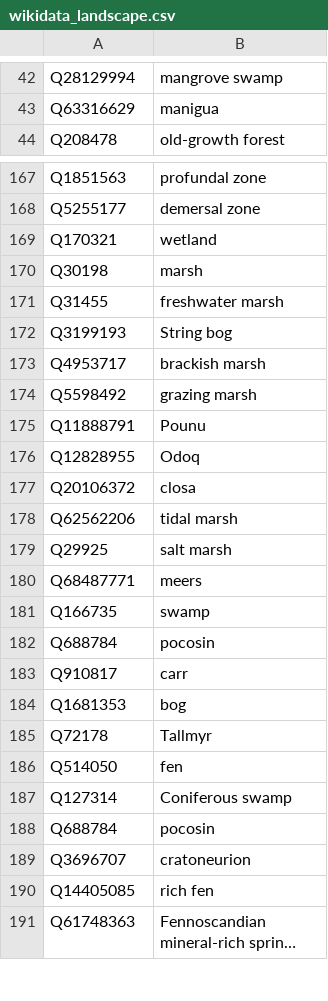
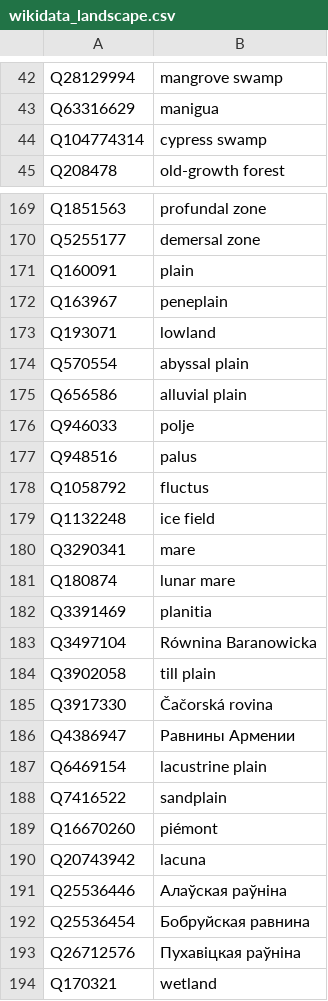
Before and after one commit to whosonfirst/concordances-whosonfirst-wikidata, a CSV file: code/wikidata_landscape.csv, drawn as a sheet; only a part is shown, gaps mark what is left out; the shorter side is filled out with more unchanged rows; long unchanged cells end in …; the diff covers the shown part only.

```diff
--- a/code/wikidata_landscape.csv
+++ b/code/wikidata_landscape.csv
@@ -43,2 +43,3 @@ Q28129994,mangrove swamp
 Q63316629,manigua
+Q104774314,cypress swamp
 Q208478,old-growth forest
@@ -330,2 +334,25 @@ Q1851563,profundal zone
 Q5255177,demersal zone
+Q160091,plain
+Q163967,peneplain
+Q193071,lowland
+Q570554,abyssal plain
+Q656586,alluvial plain
+Q946033,polje
+Q948516,palus
+Q1058792,fluctus
+Q1132248,ice field
+Q3290341,mare
+Q180874,lunar mare
+Q3391469,planitia
+Q3497104,Równina Baranowicka
+Q3902058,till plain
+Q3917330,Čačorská rovina
+Q4386947,Равнины Армении
+Q6469154,lacustrine plain
+Q7416522,sandplain
+Q16670260,piémont
+Q20743942,lacuna
+Q25536446,Алаўская раўніна
+Q25536454,Бобруйская равнина
+Q26712576,Пухавіцкая раўніна
 Q170321,wetland
```
Also changed, not shown: 8 added rows, 3 removed rows, 20 moved rows and 5 edited cells elsewhere in this file, code/wikidata_business.csv, code/wikidata_landform.csv, 25 other files.
